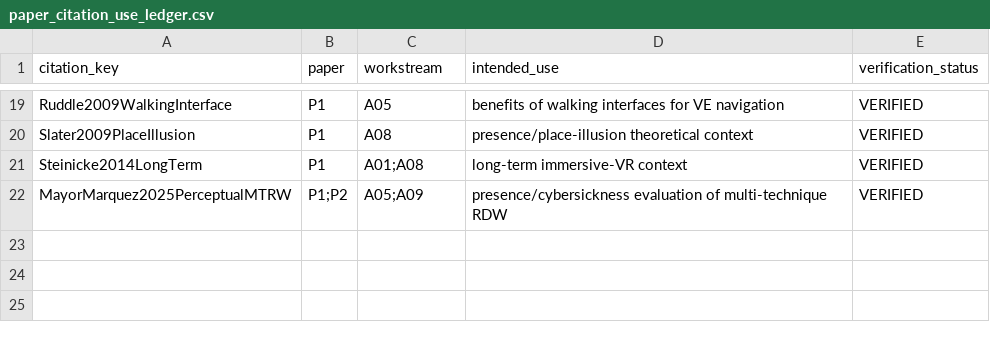
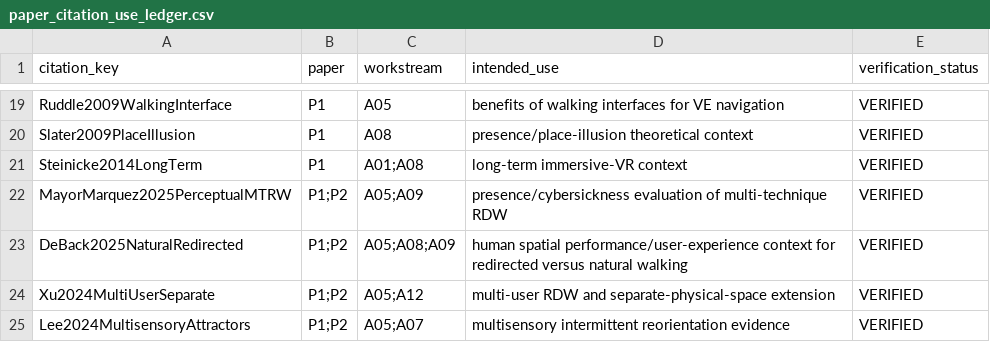
Before and after one commit to Arithmetic-Power-Geometry/Virtual-Reality-Research-Review, a CSV file: paper_writing_register/paper_assets/references/paper_citation_use_ledger.csv, drawn as a sheet; only a part is shown, gaps mark what is left out.

Commit message:
Paper assets: map three new verified sources to manuscript claims

```diff
--- a/paper_writing_register/paper_assets/references/paper_citation_use_ledger.csv
+++ b/paper_writing_register/paper_assets/references/paper_citation_use_ledger.csv
@@ -22 +22,4 @@ Steinicke2014LongTerm,P1,A01;A08,"long-term immersive-VR context",VERIFIED
 MayorMarquez2025PerceptualMTRW,P1;P2,A05;A09,"presence/cybersickness evaluation of multi-technique RDW",VERIFIED
+DeBack2025NaturalRedirected,P1;P2,A05;A08;A09,"human spatial performance/user-experience context for redirected versus natural walking",VERIFIED
+Xu2024MultiUserSeparate,P1;P2,A05;A12,"multi-user RDW and separate-physical-space extension",VERIFIED
+Lee2024MultisensoryAttractors,P1;P2,A05;A07,"multisensory intermittent reorientation evidence",VERIFIED
```
